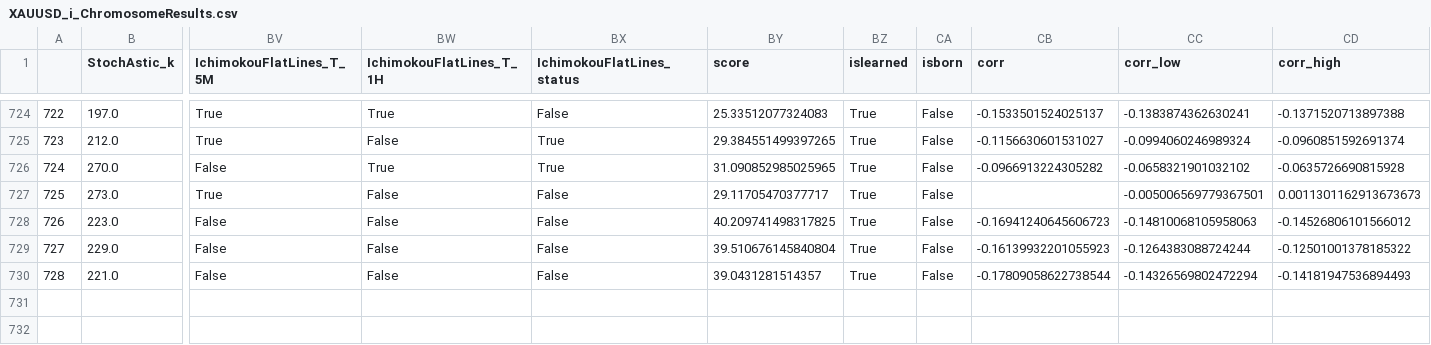
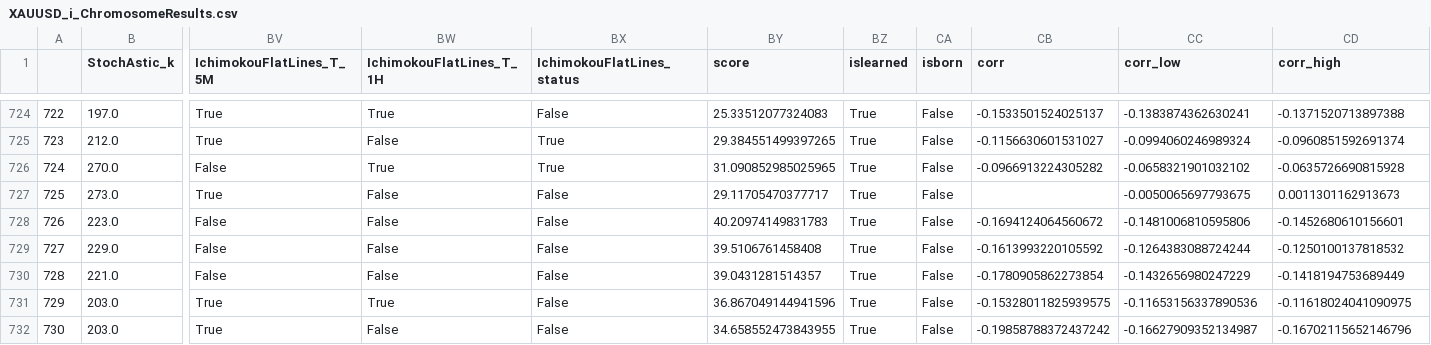
Before and after one commit to Mehrshad-Sorena/ShadBot, a CSV file: src/indicators/StochAstic/GeneticLearning_DB/elites/secondry/buy/XAUUSD_i_ChromosomeResults.csv, drawn as a sheet; only a part is shown, gaps mark what is left out; rows hold the shown columns only; the diff names each change by its address in the sheet, - before the commit and + after, or states it on an @@ line.

Commit message:
Colab Buy Secondry

```diff
--- a/src/indicators/StochAstic/GeneticLearning_DB/elites/secondry/buy/XAUUSD_i_ChromosomeResults.csv
+++ b/src/indicators/StochAstic/GeneticLearning_DB/elites/secondry/buy/XAUUSD_i_ChromosomeResults.csv
-CC727 (corr_low): -0.005006569779367501
+CC727 (corr_low): -0.0050065697793675
-CD727 (corr_high): 0.0011301162913673673
+CD727 (corr_high): 0.0011301162913673
-BY728 (score): 40.209741498317825
+BY728 (score): 40.20974149831783
-CB728 (corr): -0.16941240645606723
+CB728 (corr): -0.1694124064560672
-CC728 (corr_low): -0.14810068105958063
+CC728 (corr_low): -0.1481006810595806
-CD728 (corr_high): -0.14526806101566012
+CD728 (corr_high): -0.1452680610156601
-BY729 (score): 39.510676145840804
+BY729 (score): 39.5106761458408
-CB729 (corr): -0.16139932201055923
+CB729 (corr): -0.1613993220105592
-CD729 (corr_high): -0.12501001378185322
+CD729 (corr_high): -0.1250100137818532
-CB730 (corr): -0.17809058622738544
+CB730 (corr): -0.1780905862273854
-CC730 (corr_low): -0.14326569802472294
+CC730 (corr_low): -0.1432656980247229
-CD730 (corr_high): -0.14181947536894493
+CD730 (corr_high): -0.1418194753689449
+row 731: 729 | 203.0 | True | True | False | 36.867049144941596 | True | False | -0.15328011825939575 | -0.11653156337890536 | -0.11618024041090975
+row 732: 730 | 203.0 | True | False | False | 34.658552473843955 | True | False | -0.19858788372437242 | -0.16627909352134987 | -0.16702115652146796
```
Also changed, not shown: src/indicators/MACD/GeneticLearning_DB/society/secondry/buy/XAUUSD_i.csv, src/indicators/RSI/GeneticLearning_DB/society/secondry/buy/XAUUSD_i.csv, 8 other files.
